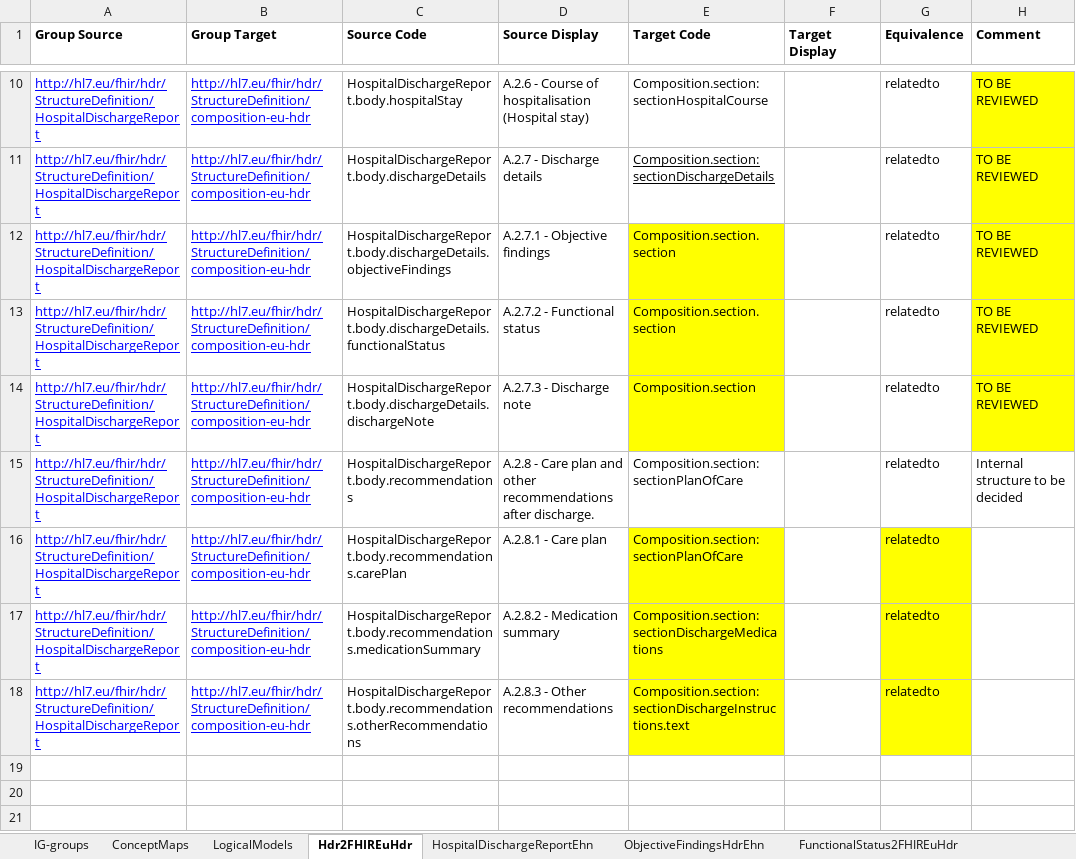
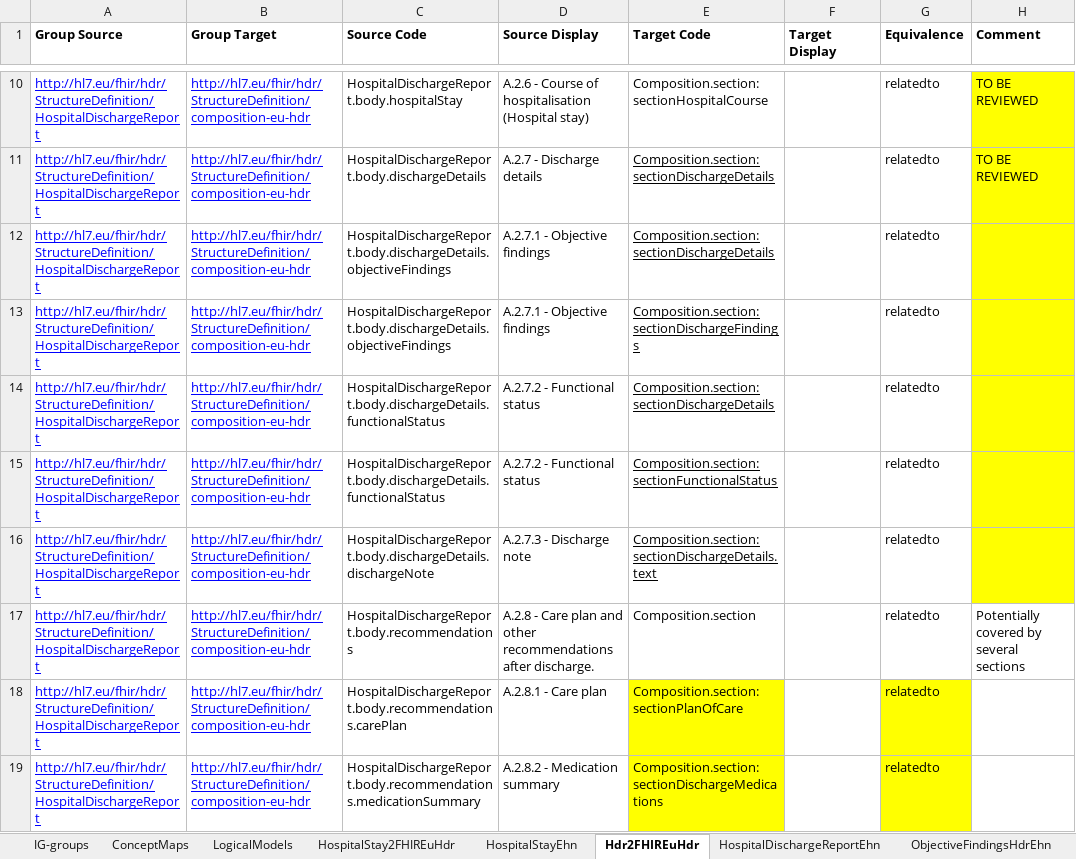
Before and after one commit to hl7-eu/hdr, an Excel workbook: models-src/hl7-hdr-models-and-maps.xlsx, sheet Hdr2FHIREuHdr, drawn as a sheet; only a part is shown, gaps mark what is left out; the shorter side is filled out with more unchanged rows; values as stored, in another font and other column widths than the file's, no borders; addresses are those after the commit; the diff names each change by its address in the sheet, - before the commit and + after, or states it on an @@ line.

```diff
--- a/models-src/hl7-hdr-models-and-maps.xlsx (sheet Hdr2FHIREuHdr)
+++ b/models-src/hl7-hdr-models-and-maps.xlsx (sheet Hdr2FHIREuHdr)
+sheet tab: HospitalStay2FHIREuHdr
-E12 (Target Code): Composition.section.section
+E12 (Target Code): Composition.section:sectionDischargeDetails
@@ E12 fill: #FFFF00 → none, underline: off → on @@
-H12 (Comment): TO BE REVIEWED
+H12 (Comment): (empty)
+row 13: http://hl7.eu/fhir/hdr/StructureDefinition/HospitalDischargeReport | http://hl7.eu/fhir/hdr/StructureDefinition/composition-eu-hdr | HospitalDischargeReport.body.dischargeDetails.objectiveFindings | A.2.7.1 - Objective findings | Composition.section:sectionDischargeFindings |  | relatedto
-E14 (Target Code): Composition.section.section
+E14 (Target Code): Composition.section:sectionDischargeDetails
@@ E14 fill: #FFFF00 → none, underline: off → on @@
-H14 (Comment): TO BE REVIEWED
+H14 (Comment): (empty)
+row 15: http://hl7.eu/fhir/hdr/StructureDefinition/HospitalDischargeReport | http://hl7.eu/fhir/hdr/StructureDefinition/composition-eu-hdr | HospitalDischargeReport.body.dischargeDetails.functionalStatus | A.2.7.2 - Functional status | Composition.section:sectionFunctionalStatus |  | relatedto
-E16 (Target Code): Composition.section
+E16 (Target Code): Composition.section:sectionDischargeDetails.text
@@ E16 fill: #FFFF00 → none, underline: off → on @@
-H16 (Comment): TO BE REVIEWED
+H16 (Comment): (empty)
-E17 (Target Code): Composition.section:sectionPlanOfCare
+E17 (Target Code): Composition.section
-H17 (Comment): Internal structure to be decided
+H17 (Comment): Potentially covered by several sections
```
Also changed, not shown: sheet ConceptMaps, sheet IG-groups, sheet HospitalDischargeReportEhn, other sheet tabs, 25 other files.
